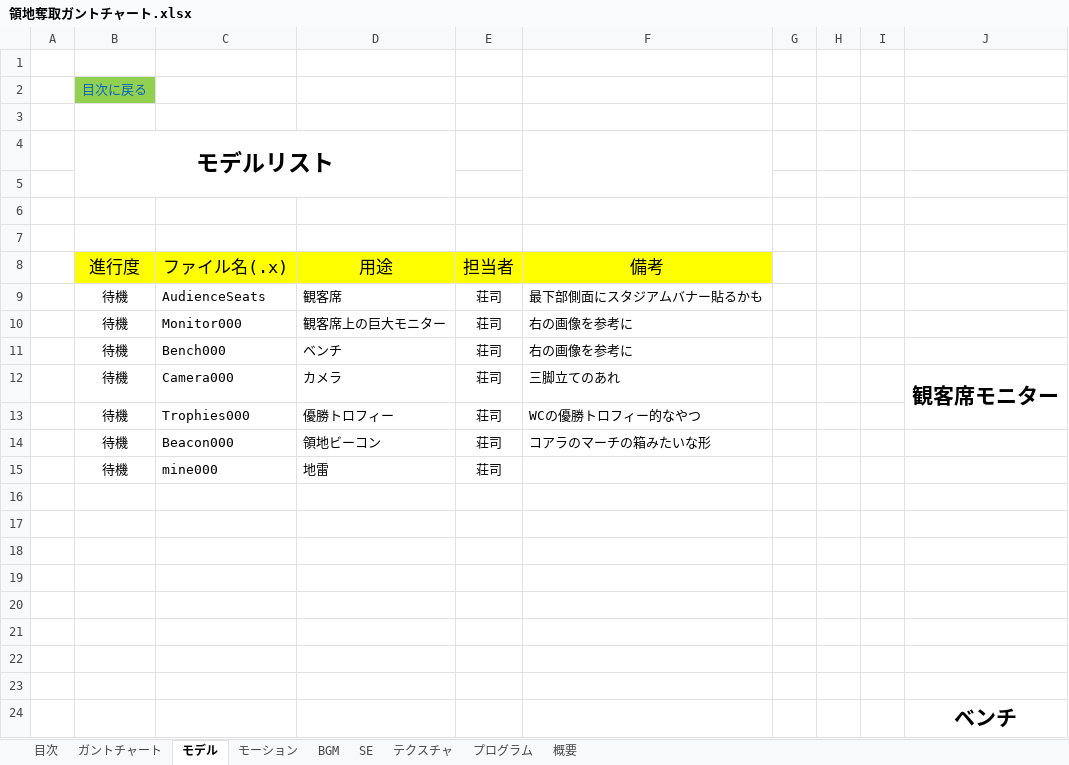
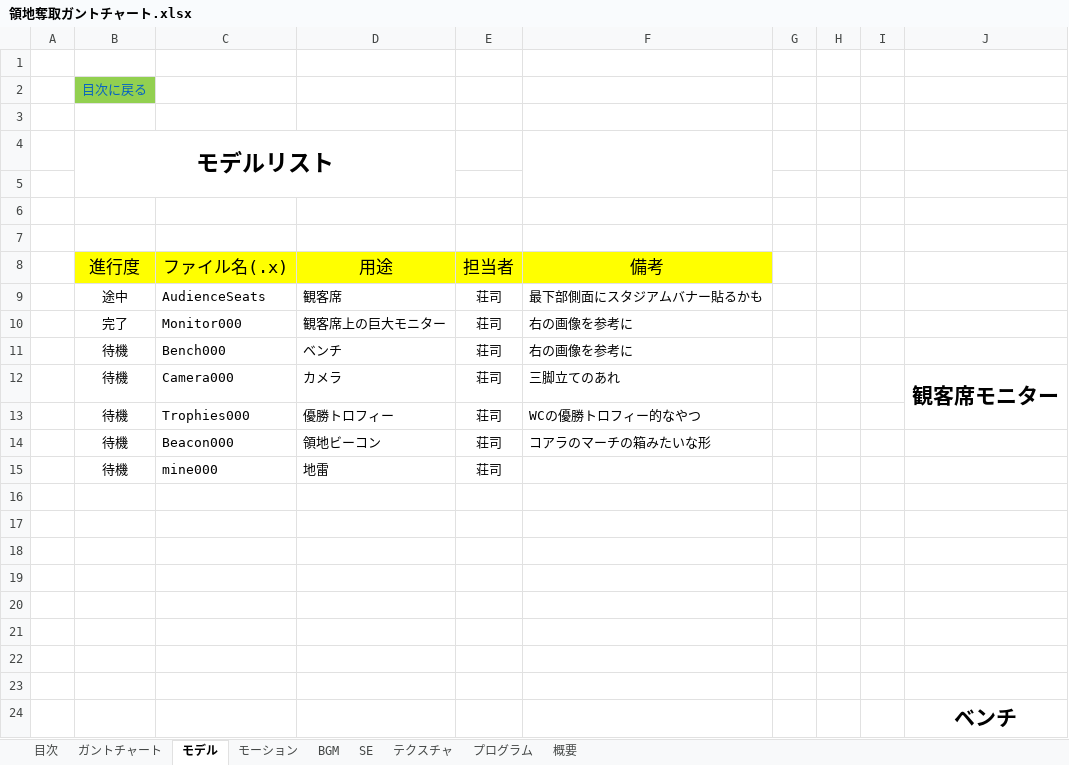
Before and after one commit to HodakaNiwa/TeamC-Graduate-work, an Excel workbook: 11_仕様書/領地奪取ガントチャート.xlsx, sheet モデル, drawn as a sheet; values as stored, in another font and other column widths than the file's, no borders; charts and pictures and conditional formats not drawn; the diff names each change by its address in the sheet, - before the commit and + after, or states it on an @@ line.

Commit message:
Update 領地奪取ガントチャート.xlsx
ガントチャート更新

```diff
--- a/11_仕様書/領地奪取ガントチャート.xlsx (sheet モデル)
+++ b/11_仕様書/領地奪取ガントチャート.xlsx (sheet モデル)
-B9 (進行度): 待機
+B9 (進行度): 途中
-B10 (進行度): 待機
+B10 (進行度): 完了
```
